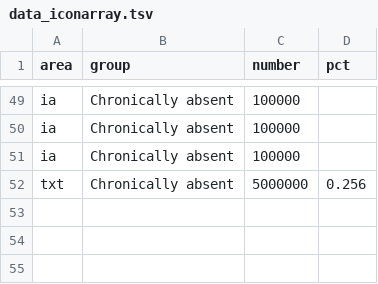
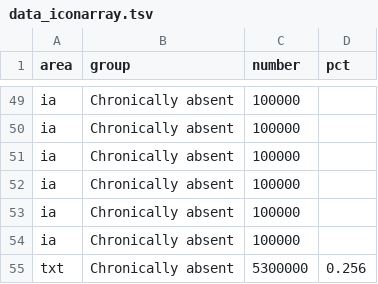
Before and after one commit to slee-w/slee-w.github.io, a TSV file: Data/data_iconarray.tsv, drawn as a sheet; only a part is shown, gaps mark what is left out.

```diff
--- a/Data/data_iconarray.tsv
+++ b/Data/data_iconarray.tsv
@@ -51,2 +51,5 @@ ia	Chronically absent	100000
 ia	Chronically absent	100000	
-txt	Chronically absent	5000000	0.256
+ia	Chronically absent	100000	
+ia	Chronically absent	100000	
+ia	Chronically absent	100000	
+txt	Chronically absent	5300000	0.256
```
Also changed, not shown: 1 other file.
